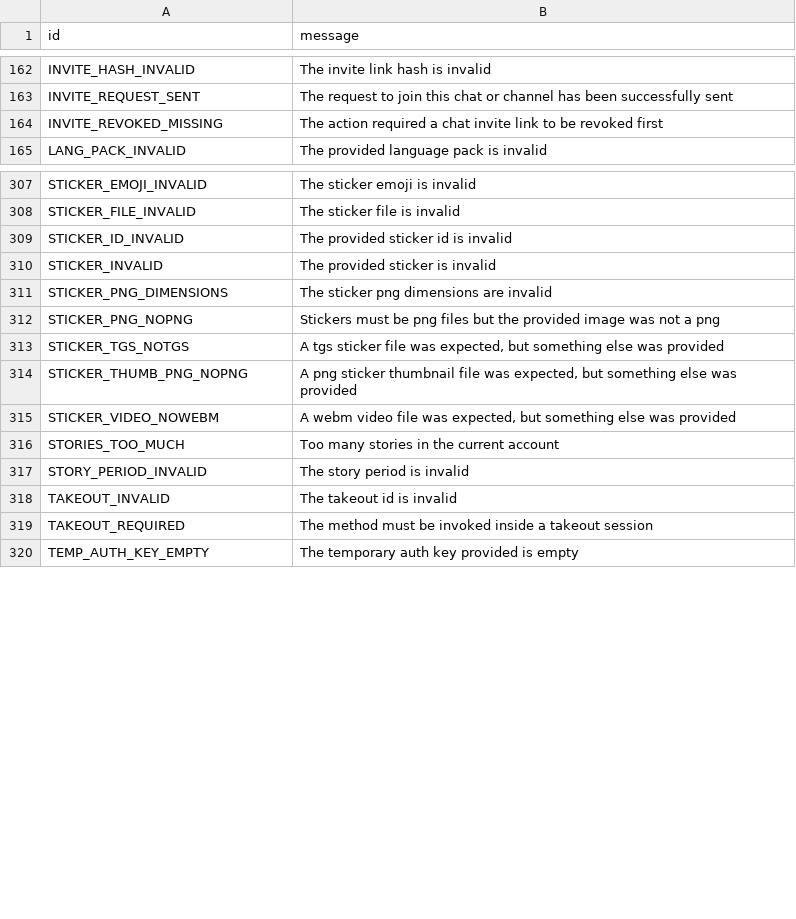
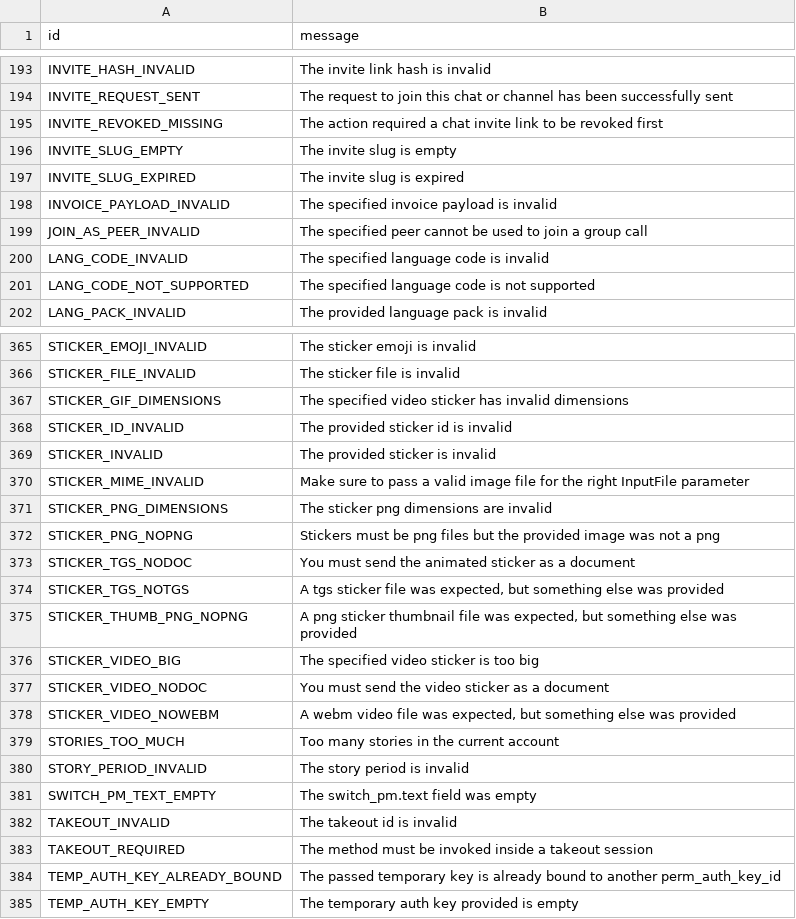
Before and after one commit to 5hojib/Electrogram, a TSV file: compiler/errors/source/400_BAD_REQUEST.tsv, drawn as a sheet; only a part is shown, gaps mark what is left out; the diff covers the shown part only.

```diff
--- a/compiler/errors/source/400_BAD_REQUEST.tsv
+++ b/compiler/errors/source/400_BAD_REQUEST.tsv
@@ -164,2 +195,8 @@ INVITE_REQUEST_SENT	The request to join this chat or channel has been successful
 INVITE_REVOKED_MISSING	The action required a chat invite link to be revoked first
+INVITE_SLUG_EMPTY	The invite slug is empty
+INVITE_SLUG_EXPIRED	The invite slug is expired
+INVOICE_PAYLOAD_INVALID	The specified invoice payload is invalid
+JOIN_AS_PEER_INVALID	The specified peer cannot be used to join a group call
+LANG_CODE_INVALID	The specified language code is invalid
+LANG_CODE_NOT_SUPPORTED	The specified language code is not supported
 LANG_PACK_INVALID	The provided language pack is invalid
@@ -308,8 +366,13 @@ STICKER_EMOJI_INVALID	The sticker emoji is invalid
 STICKER_FILE_INVALID	The sticker file is invalid
+STICKER_GIF_DIMENSIONS	The specified video sticker has invalid dimensions
 STICKER_ID_INVALID	The provided sticker id is invalid
 STICKER_INVALID	The provided sticker is invalid
+STICKER_MIME_INVALID	Make sure to pass a valid image file for the right InputFile parameter
 STICKER_PNG_DIMENSIONS	The sticker png dimensions are invalid
 STICKER_PNG_NOPNG	Stickers must be png files but the provided image was not a png
+STICKER_TGS_NODOC	You must send the animated sticker as a document
 STICKER_TGS_NOTGS	A tgs sticker file was expected, but something else was provided
 STICKER_THUMB_PNG_NOPNG	A png sticker thumbnail file was expected, but something else was provided
+STICKER_VIDEO_BIG	The specified video sticker is too big
+STICKER_VIDEO_NODOC	You must send the video sticker as a document
 STICKER_VIDEO_NOWEBM	A webm video file was expected, but something else was provided
@@ -317,4 +380,6 @@ STORIES_TOO_MUCH	Too many stories in the current account
 STORY_PERIOD_INVALID	The story period is invalid
+SWITCH_PM_TEXT_EMPTY	The switch_pm.text field was empty
 TAKEOUT_INVALID	The takeout id is invalid
 TAKEOUT_REQUIRED	The method must be invoked inside a takeout session
+TEMP_AUTH_KEY_ALREADY_BOUND	The passed temporary key is already bound to another perm_auth_key_id
 TEMP_AUTH_KEY_EMPTY	The temporary auth key provided is empty
```
Also changed, not shown: 65 added rows and 2 edited cells elsewhere in this file, compiler/errors/source/403_FORBIDDEN.tsv, compiler/errors/source/406_NOT_ACCEPTABLE.tsv, 4 other files.
